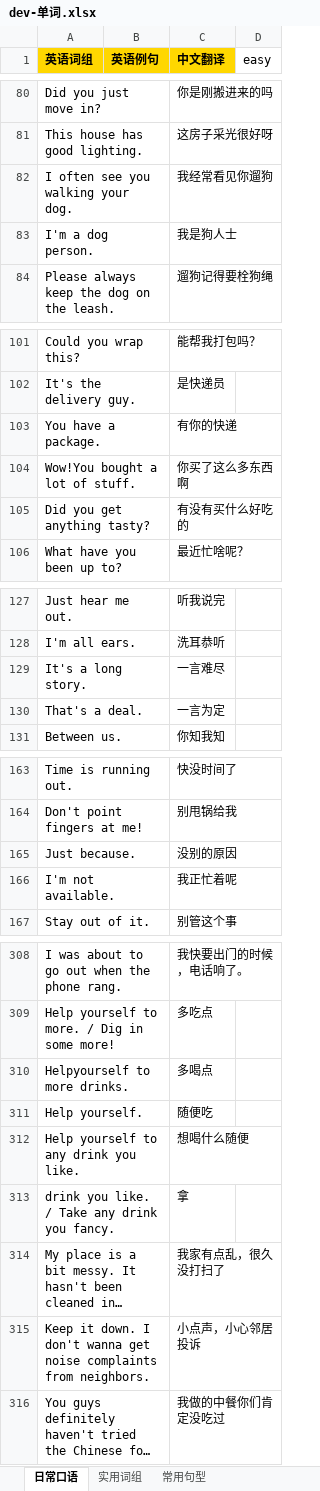
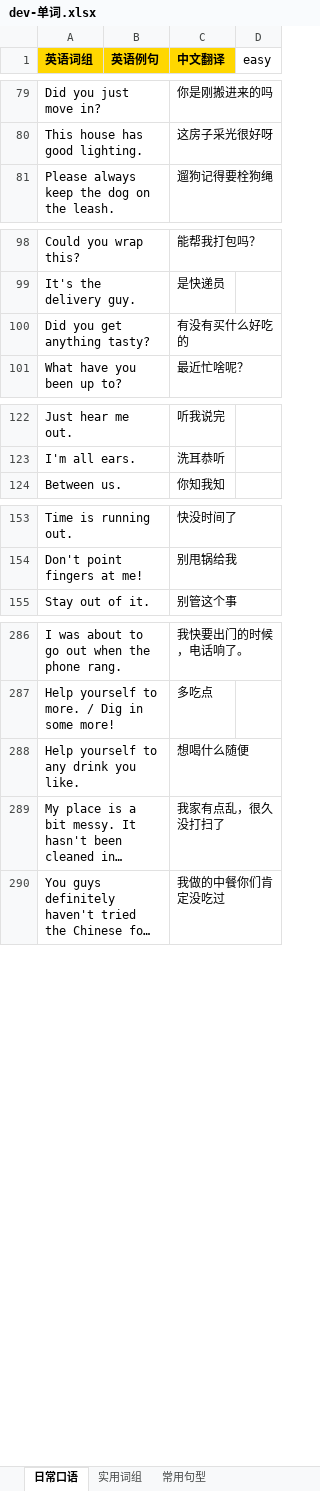
Before and after one commit to meowmeowstar19-web/zz-vocab-app, an Excel workbook: word-data/dev-单词.xlsx, sheet 日常口语, drawn as a sheet; only a part is shown, gaps mark what is left out; long unchanged cells end in …; values as stored, in another font and other column widths than the file's, no borders; the diff covers the shown part only; the diff names each change by its address in the sheet, - before the commit and + after, or states it on an @@ line.

```diff
--- a/word-data/dev-单词.xlsx (sheet 日常口语)
+++ b/word-data/dev-单词.xlsx (sheet 日常口语)
-row 82: I often see you walking your dog. |  | 我经常看见你遛狗
-row 83: I'm a dog person. |  | 我是狗人士
-row 103: You have a package. |  | 有你的快递
-row 104: Wow!You bought a lot of stuff. |  | 你买了这么多东西啊
-row 129: It's a long story. |  | 一言难尽
-row 130: That's a deal. |  | 一言为定
-row 165: Just because. |  | 没别的原因
-row 166: I'm not available. |  | 我正忙着呢
-row 310: Helpyourself to more drinks. |  | 多喝点
-row 311: Help yourself. |  | 随便吃
-row 313: drink you like. / Take any drink you fancy. |  | 拿
-row 315: Keep it down. I don't wanna get noise complaints from neighbors. |  | 小点声，小心邻居投诉
```
Also changed, not shown: 21 removed rows elsewhere in this sheet, 2 other files.
